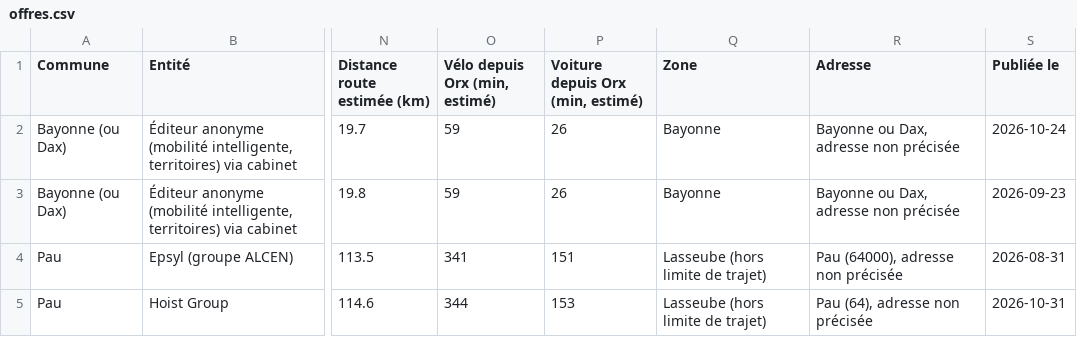
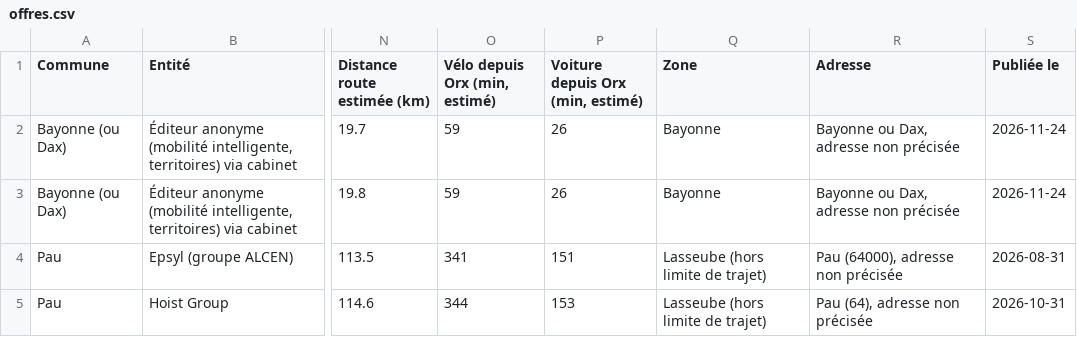
Before and after one commit to edouard-lopez/job-local-search, a CSV file: data/offres.csv, drawn as a sheet; only a part is shown, gaps mark what is left out; the diff names each change by its address in the sheet, - before the commit and + after, or states it on an @@ line.

```diff
--- a/data/offres.csv
+++ b/data/offres.csv
-S2 (Publiée le): 2026-10-24
+S2 (Publiée le): 2026-11-24
-S3 (Publiée le): 2026-09-23
+S3 (Publiée le): 2026-11-24
```
Also changed, not shown: 3 other files.
